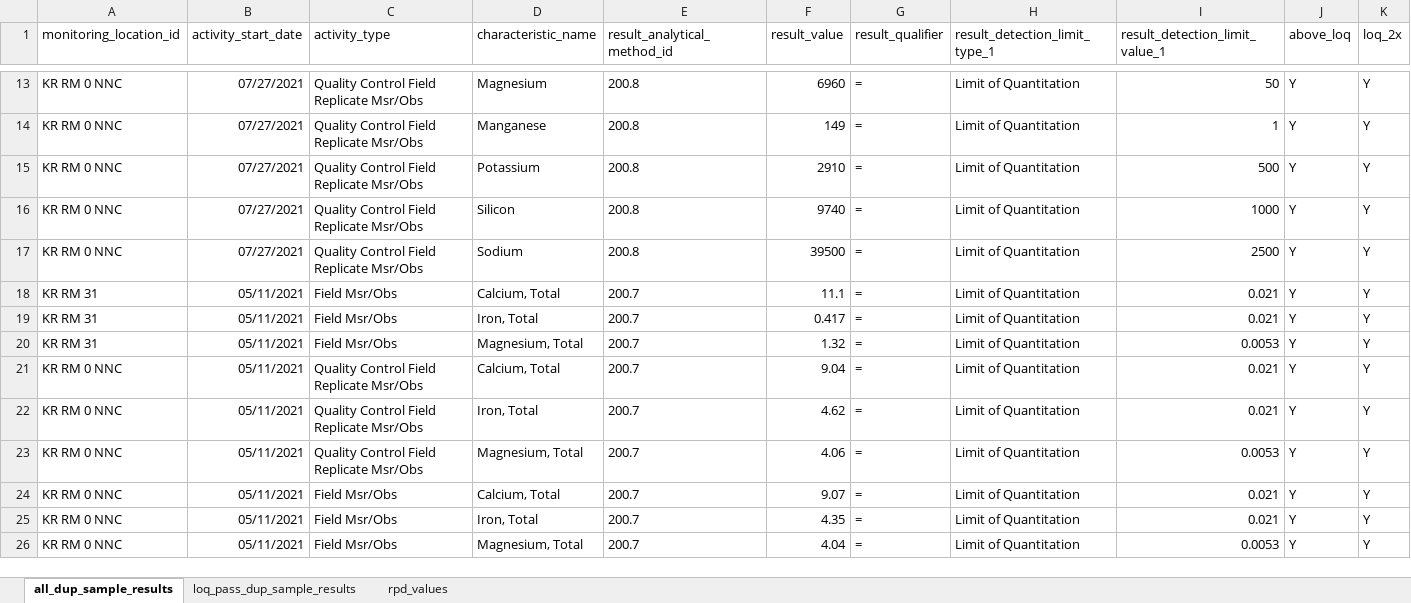
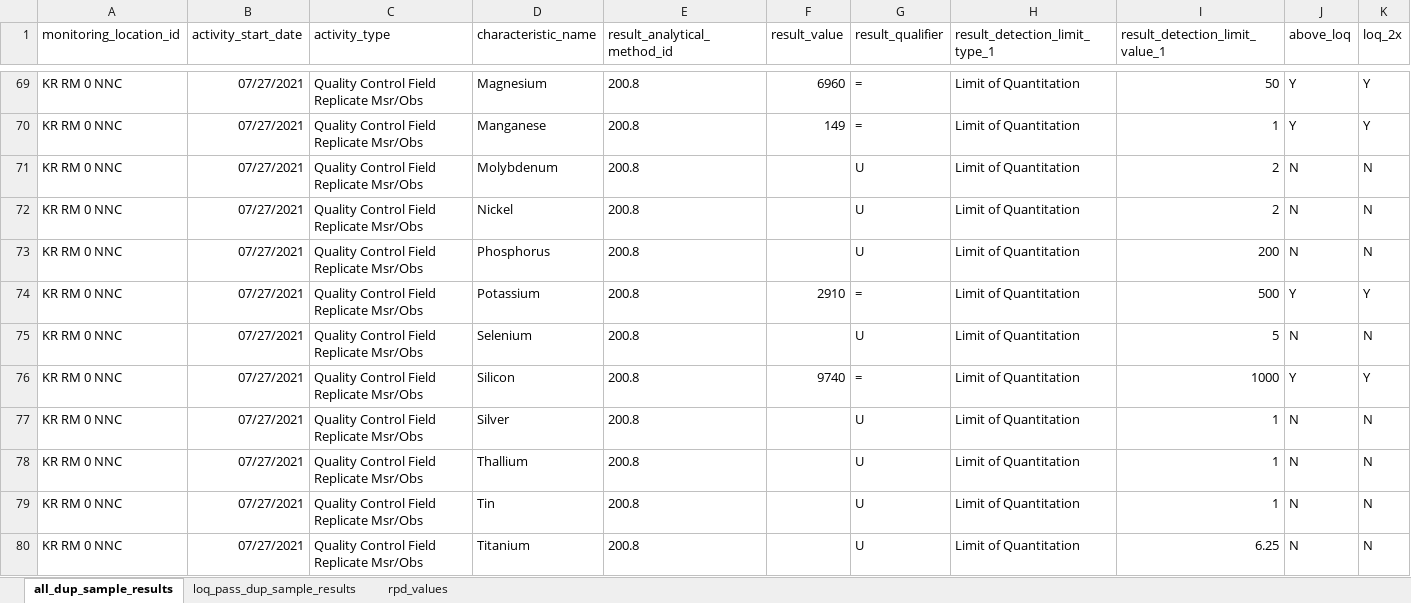
Before and after one commit to Kenai-Watershed-Forum/kenai-river-wqx-report, an Excel workbook: other/output/field_qa_qc_data/rpd_calcs_2021.xlsx, sheet all_dup_sample_results, drawn as a sheet; only a part is shown, gaps mark what is left out; the shorter side is filled out with more unchanged rows; values as stored, in another font and other column widths than the file's, no borders; the diff covers the shown part only; the diff names each change by its address in the sheet, - before the commit and + after, or states it on an @@ line.

```diff
--- a/other/output/field_qa_qc_data/rpd_calcs_2021.xlsx (sheet all_dup_sample_results)
+++ b/other/output/field_qa_qc_data/rpd_calcs_2021.xlsx (sheet all_dup_sample_results)
+row 71: KR RM 0 NNC | 07/27/2021 | Quality Control Field Replicate Msr/Obs | Molybdenum | 200.8 |  | U | Limit of Quantitation | 2 | N | N
+row 72: KR RM 0 NNC | 07/27/2021 | Quality Control Field Replicate Msr/Obs | Nickel | 200.8 |  | U | Limit of Quantitation | 2 | N | N
+row 73: KR RM 0 NNC | 07/27/2021 | Quality Control Field Replicate Msr/Obs | Phosphorus | 200.8 |  | U | Limit of Quantitation | 200 | N | N
+row 75: KR RM 0 NNC | 07/27/2021 | Quality Control Field Replicate Msr/Obs | Selenium | 200.8 |  | U | Limit of Quantitation | 5 | N | N
+row 77: KR RM 0 NNC | 07/27/2021 | Quality Control Field Replicate Msr/Obs | Silver | 200.8 |  | U | Limit of Quantitation | 1 | N | N
+row 78: KR RM 0 NNC | 07/27/2021 | Quality Control Field Replicate Msr/Obs | Thallium | 200.8 |  | U | Limit of Quantitation | 1 | N | N
+row 79: KR RM 0 NNC | 07/27/2021 | Quality Control Field Replicate Msr/Obs | Tin | 200.8 |  | U | Limit of Quantitation | 1 | N | N
+row 80: KR RM 0 NNC | 07/27/2021 | Quality Control Field Replicate Msr/Obs | Titanium | 200.8 |  | U | Limit of Quantitation | 6.25 | N | N
```
Also changed, not shown: 67 added rows elsewhere in this sheet, sheet rpd_values, other/input/AQWMS/aqwms_qaqc/aqwms_qaqc_info.xlsx, other/input/AQWMS/sample_type_abbreviations.xlsx, 13 other files.
